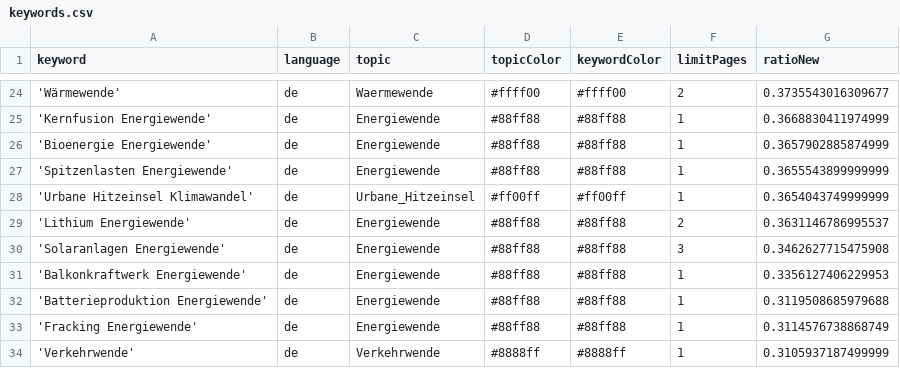
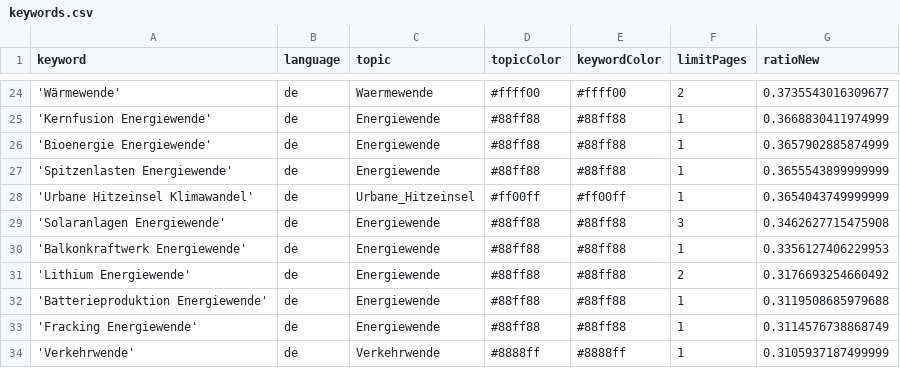
Before and after one commit to daschu83-news/climateIsComing, a CSV file: keywords.csv, drawn as a sheet; only a part is shown, gaps mark what is left out.

```diff
--- a/keywords.csv
+++ b/keywords.csv
@@ -28,5 +28,5 @@ keyword,language,topic,topicColor,keywordColor,limitPages,ratioNew
 'Urbane Hitzeinsel Klimawandel',de,Urbane_Hitzeinsel,#ff00ff,#ff00ff,1,0.3654043749999999
-'Lithium Energiewende',de,Energiewende,#88ff88,#88ff88,2,0.3631146786995537
 'Solaranlagen Energiewende',de,Energiewende,#88ff88,#88ff88,3,0.3462627715475908
 'Balkonkraftwerk Energiewende',de,Energiewende,#88ff88,#88ff88,1,0.3356127406229953
+'Lithium Energiewende',de,Energiewende,#88ff88,#88ff88,2,0.3176693254660492
 'Batterieproduktion Energiewende',de,Energiewende,#88ff88,#88ff88,1,0.3119508685979688
```
Also changed, not shown: csv/news_2026_06.csv, csv/news_2026_07.csv.
